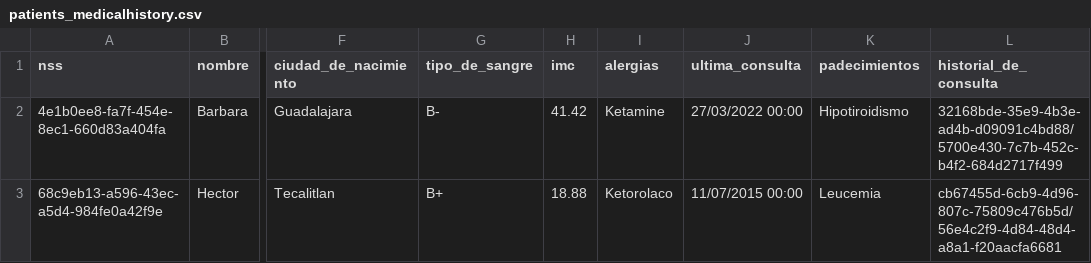
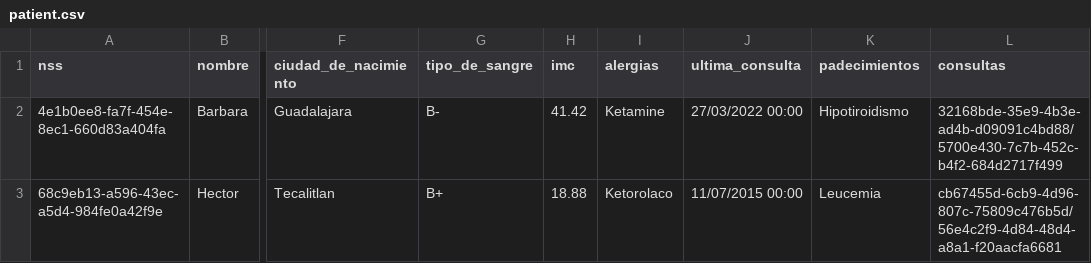
Before and after one commit to Serlych/national-medical-record, a CSV file: data/patient.csv (was data/patients_medicalhistory.csv), drawn as a sheet; only a part is shown, gaps mark what is left out; the diff names each change by its address in the sheet, - before the commit and + after, or states it on an @@ line.

```diff
--- a/data/patients_medicalhistory.csv
+++ b/data/patient.csv
-L1: historial_de_consulta
+L1: consultas
```
Also changed, not shown: 9 other files.
